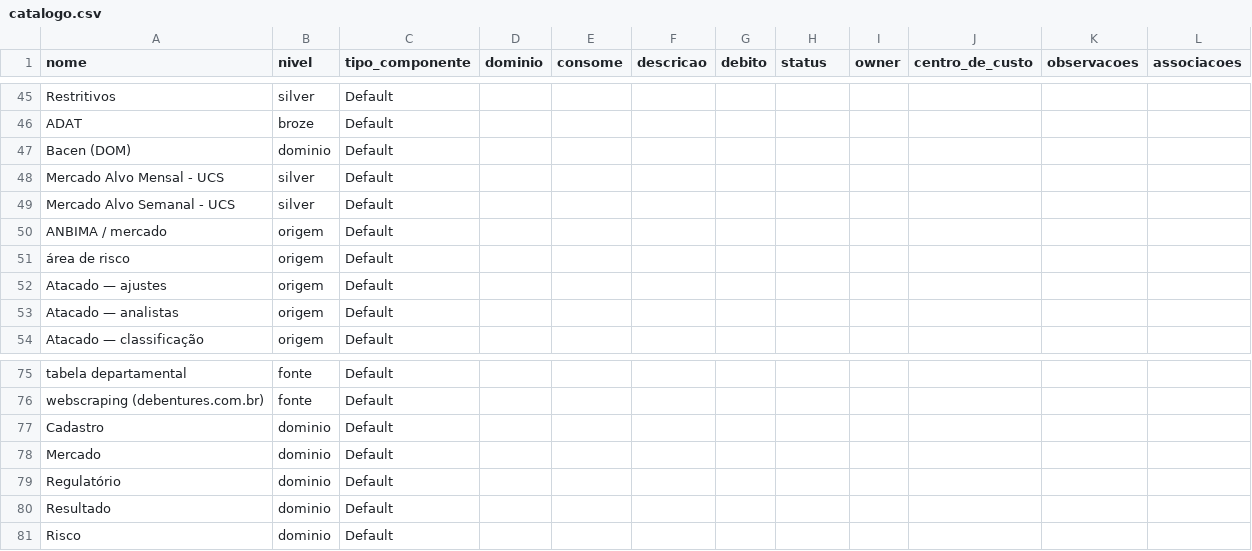
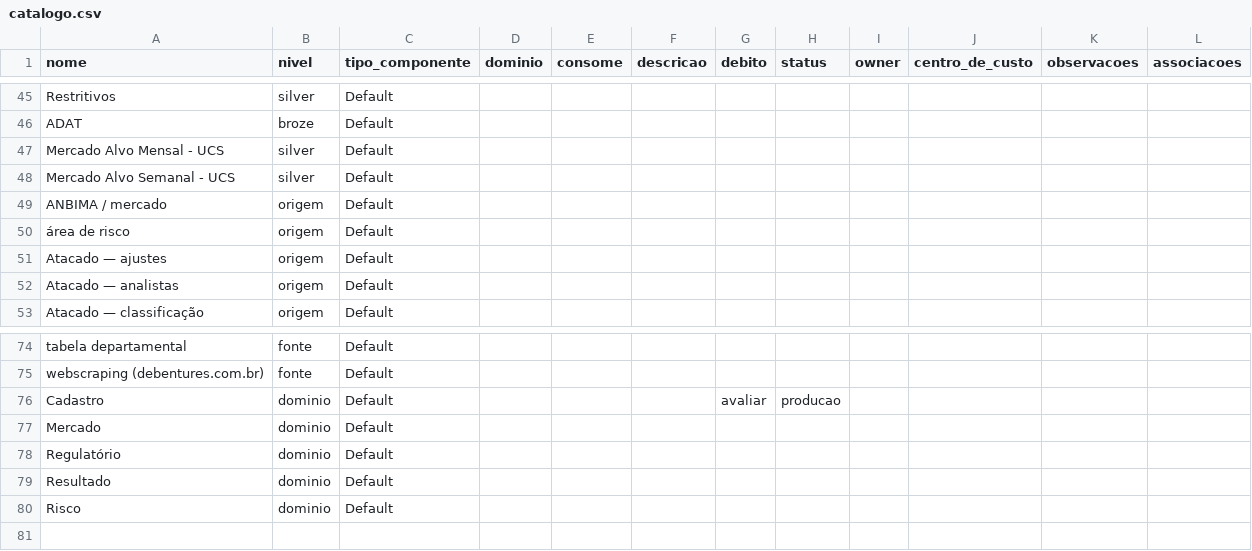
Before and after one commit to experienceitlit-netizen/mocks, a CSV file: mapa-dados-atacado/catalogo.csv, drawn as a sheet; only a part is shown, gaps mark what is left out.

```diff
--- a/mapa-dados-atacado/catalogo.csv
+++ b/mapa-dados-atacado/catalogo.csv
@@ -66,3 +66,2 @@ Restritivos;silver;Default;;;;;;;;;
 ADAT;broze;Default;;;;;;;;;
-Bacen (DOM);dominio;Default;;;;;;;;;
 Mercado Alvo Mensal - UCS;silver;Default;;;;;;;;;
@@ -96,3 +95,3 @@ tabela departamental;fonte;Default;;;;;;;;;
 webscraping (debentures.com.br);fonte;Default;;;;;;;;;
-Cadastro;dominio;Default;;;;;;;;;
+Cadastro;dominio;Default;;;;avaliar;producao;;;;
 Mercado;dominio;Default;;;;;;;;;
```
